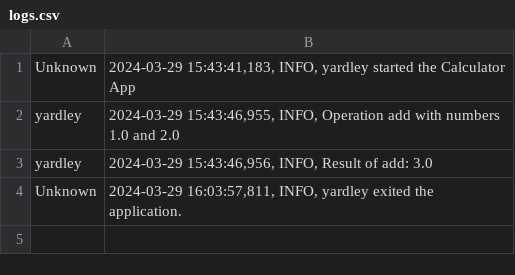
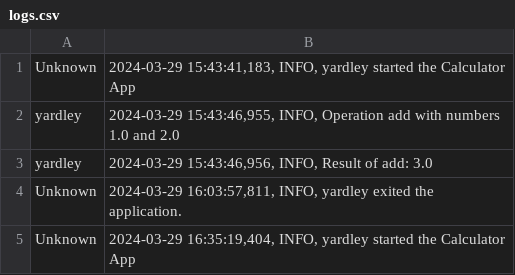
Before and after one commit to YardleyFra/midterm219Finally, a CSV file: calculatorApp/info/logs.csv, drawn as a sheet.

```diff
--- a/calculatorApp/info/logs.csv
+++ b/calculatorApp/info/logs.csv
@@ -4 +4,2 @@ yardley,"2024-03-29 15:43:46,956, INFO, Result of add: 3.0"
 Unknown,"2024-03-29 16:03:57,811, INFO, yardley exited the application."
+Unknown,"2024-03-29 16:35:19,404, INFO, yardley started the Calculator App"
```
Also changed, not shown: 10 other files.
